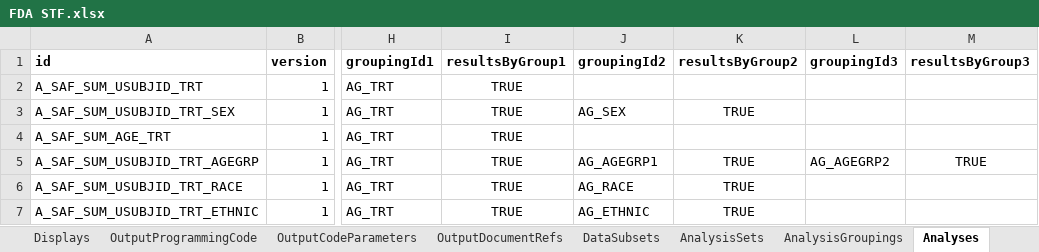
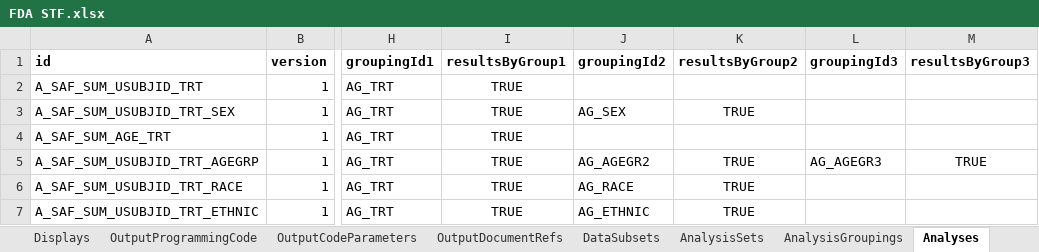
Before and after one commit to cdisc-org/analysis-results-standard, an Excel workbook: workfiles/examples/Hackathon/FDA STF.xlsx, sheet Analyses, drawn as a sheet; only a part is shown, gaps mark what is left out; values as stored, in another font and other column widths than the file's, no borders; the diff names each change by its address in the sheet, - before the commit and + after, or states it on an @@ line.

```diff
--- a/workfiles/examples/Hackathon/FDA STF.xlsx (sheet Analyses)
+++ b/workfiles/examples/Hackathon/FDA STF.xlsx (sheet Analyses)
-J5 (groupingId2): AG_AGEGRP1
+J5 (groupingId2): AG_AGEGR2
-L5 (groupingId3): AG_AGEGRP2
+L5 (groupingId3): AG_AGEGR3
```
Also changed, not shown: sheet ListOfPlannedAnalyses, 3 other files.
